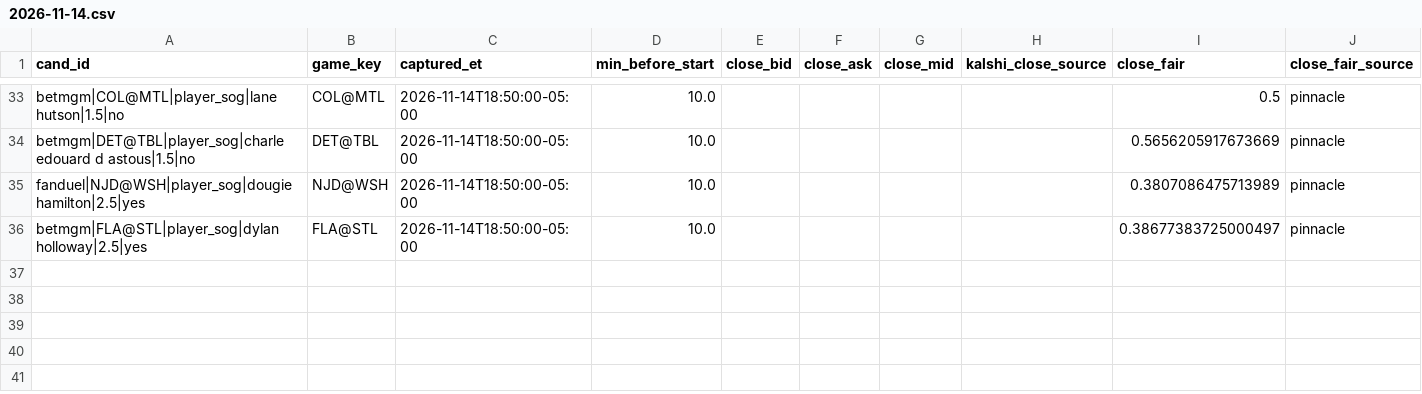
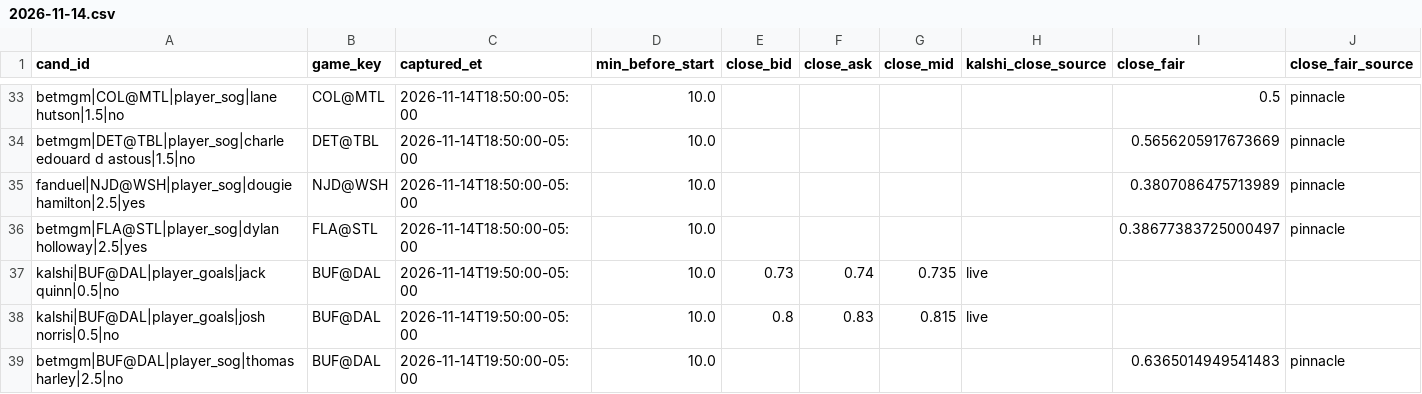
Before and after one commit to qtc8m722n9-dot/nhl-bettings-pipeline, a CSV file: data/closing/2026-11-14.csv, drawn as a sheet; only a part is shown, gaps mark what is left out.

```diff
--- a/data/closing/2026-11-14.csv
+++ b/data/closing/2026-11-14.csv
@@ -36 +36,4 @@ fanduel|NJD@WSH|player_sog|dougie hamilton|2.5|yes,NJD@WSH,2026-11-14T18:50:00-0
 betmgm|FLA@STL|player_sog|dylan holloway|2.5|yes,FLA@STL,2026-11-14T18:50:00-05:00,10.0,,,,,0.38677383725000497,pinnacle
+kalshi|BUF@DAL|player_goals|jack quinn|0.5|no,BUF@DAL,2026-11-14T19:50:00-05:00,10.0,0.73,0.74,0.735,live,,
+kalshi|BUF@DAL|player_goals|josh norris|0.5|no,BUF@DAL,2026-11-14T19:50:00-05:00,10.0,0.8,0.83,0.815,live,,
+betmgm|BUF@DAL|player_sog|thomas harley|2.5|no,BUF@DAL,2026-11-14T19:50:00-05:00,10.0,,,,,0.6365014949541483,pinnacle
```
